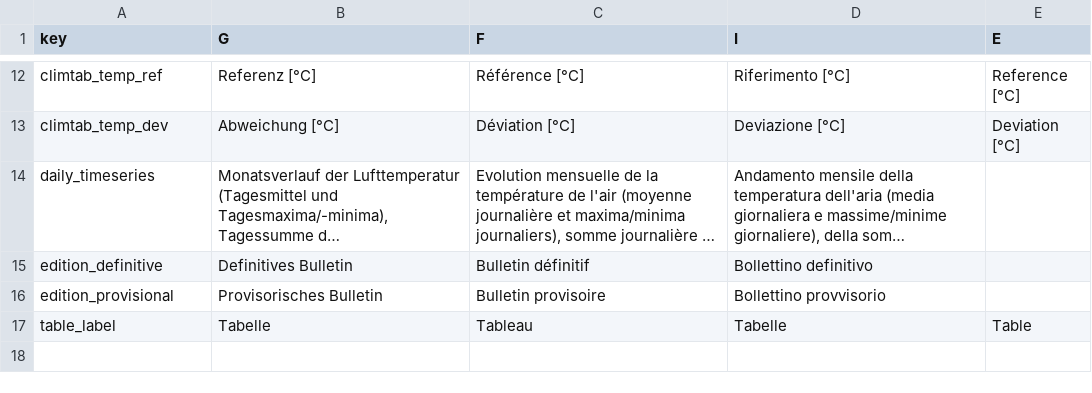
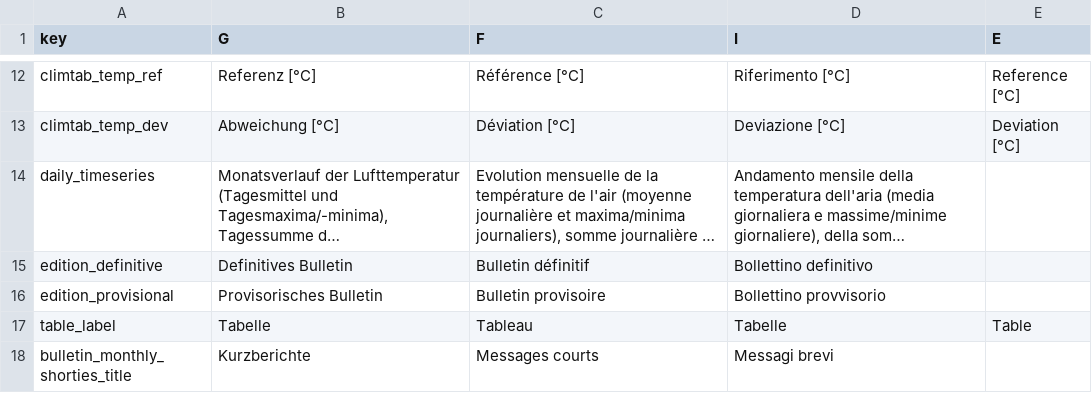
Before and after one commit to MeteoSwiss/cat.bulletin, a CSV file: inst/extdata/trans.csv, drawn as a sheet; only a part is shown, gaps mark what is left out; long unchanged cells end in …; the diff names each change by its address in the sheet, - before the commit and + after, or states it on an @@ line.

Commit message:
Add short reports element

```diff
--- a/inst/extdata/trans.csv
+++ b/inst/extdata/trans.csv
+row 18: bulletin_monthly_shorties_title | Kurzberichte | Messages courts | Messagi brevi
```
Also changed, not shown: 14 other files.
